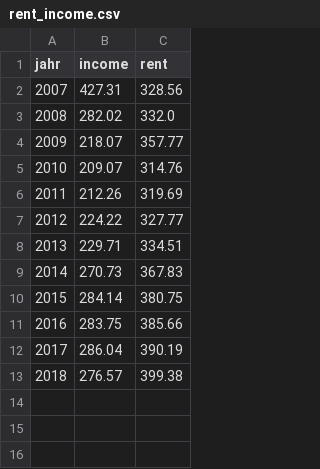
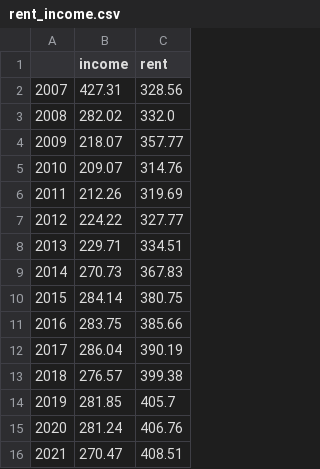
Before and after one commit to technologiestiftung/grundsicherung_v2, a CSV file: preprocess-data/data/preprocessed_data/rent_income.csv, drawn as a sheet; the diff names each change by its address in the sheet, - before the commit and + after, or states it on an @@ line.

```diff
--- a/preprocess-data/data/preprocessed_data/rent_income.csv
+++ b/preprocess-data/data/preprocessed_data/rent_income.csv
@@ column A renumbered in row 1 @@
+row 14: 2019 | 281.85 | 405.7
+row 15: 2020 | 281.24 | 406.76
+row 16: 2021 | 270.47 | 408.51
```
Also changed, not shown: preprocess-data/data/preprocessed_data/income.csv, preprocess-data/data/preprocessed_data/rent.csv, 12 other files.
